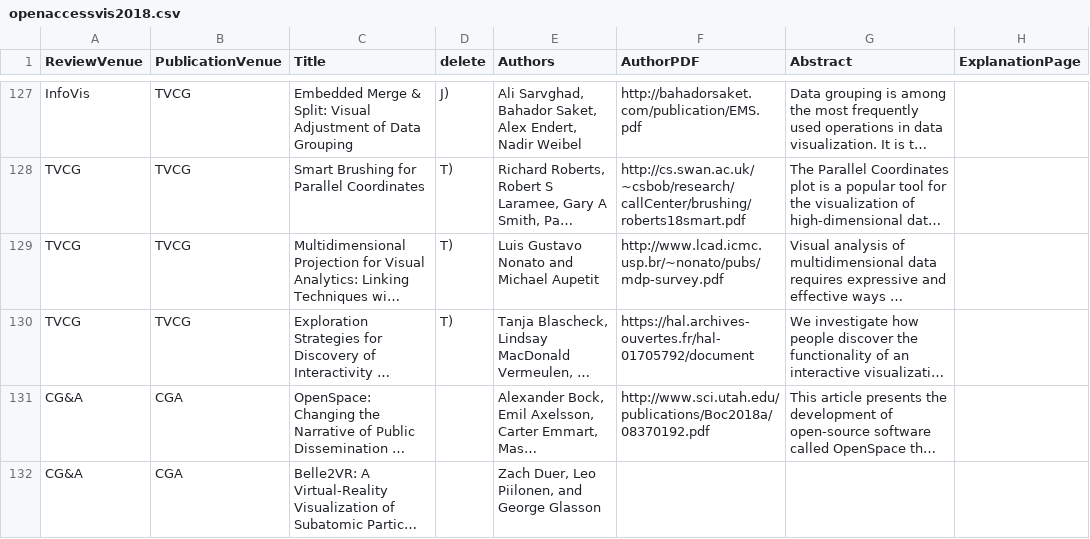
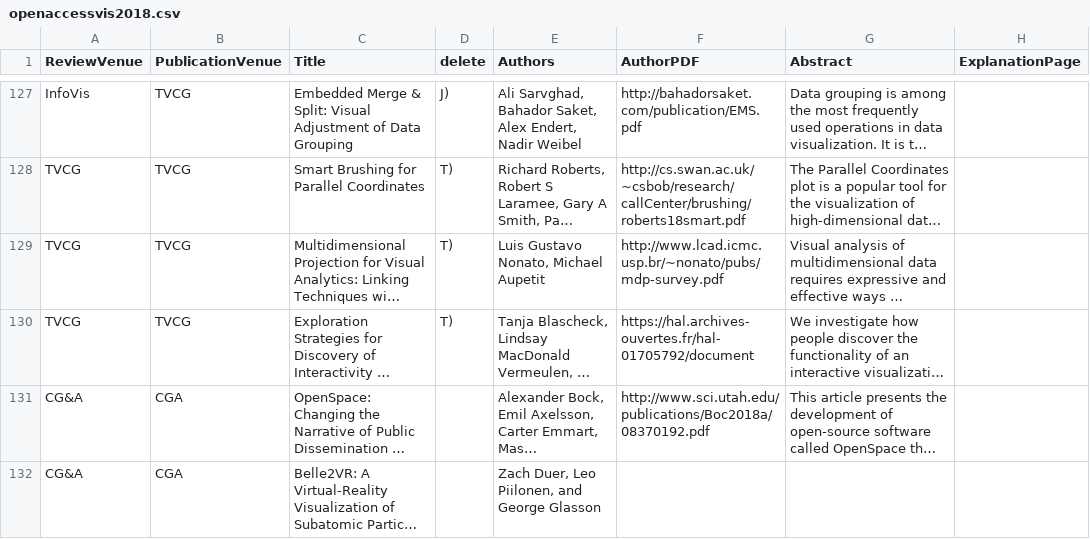
Before and after one commit to steveharoz/open-access-vis, a CSV file: 2018/openaccessvis2018.csv, drawn as a sheet; only a part is shown, gaps mark what is left out; long unchanged cells end in …; the diff names each change by its address in the sheet, - before the commit and + after, or states it on an @@ line.

Commit message:
data

```diff
--- a/2018/openaccessvis2018.csv
+++ b/2018/openaccessvis2018.csv
-E129 (Authors): Luis Gustavo Nonato and Michael Aupetit
+E129 (Authors): Luis Gustavo Nonato, Michael Aupetit
```
